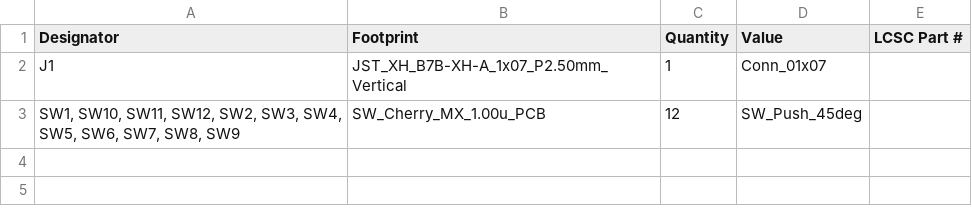
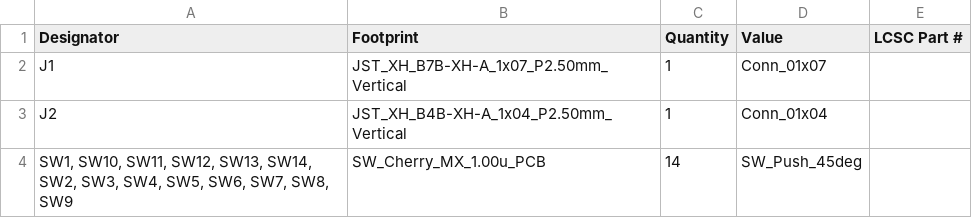
Before and after one commit to MichaelPate/Reflow-Oven-Controller, a CSV file: Hardware/Keypad-Board/keypad/production/bom.csv, drawn as a sheet.

```diff
--- a/Hardware/Keypad-Board/keypad/production/bom.csv
+++ b/Hardware/Keypad-Board/keypad/production/bom.csv
@@ -2,2 +2,3 @@
 J1,JST_XH_B7B-XH-A_1x07_P2.50mm_Vertical,1,Conn_01x07,
-"SW1, SW10, SW11, SW12, SW2, SW3, SW4, SW5, SW6, SW7, SW8, SW9",SW_Cherry_MX_1.00u_PCB,12,SW_Push_45deg,
+J2,JST_XH_B4B-XH-A_1x04_P2.50mm_Vertical,1,Conn_01x04,
+"SW1, SW10, SW11, SW12, SW13, SW14, SW2, SW3, SW4, SW5, SW6, SW7, SW8, SW9",SW_Cherry_MX_1.00u_PCB,14,SW_Push_45deg,
```
Also changed, not shown: Hardware/Keypad-Board/keypad/production/positions.csv, 21 other files.
